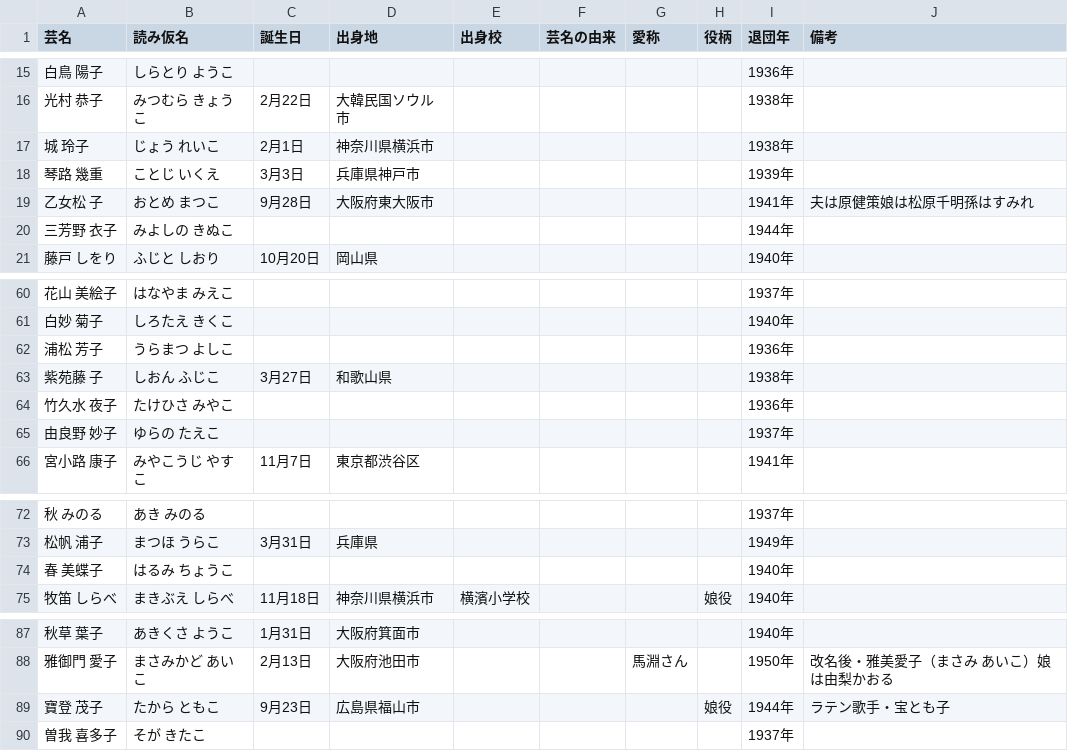
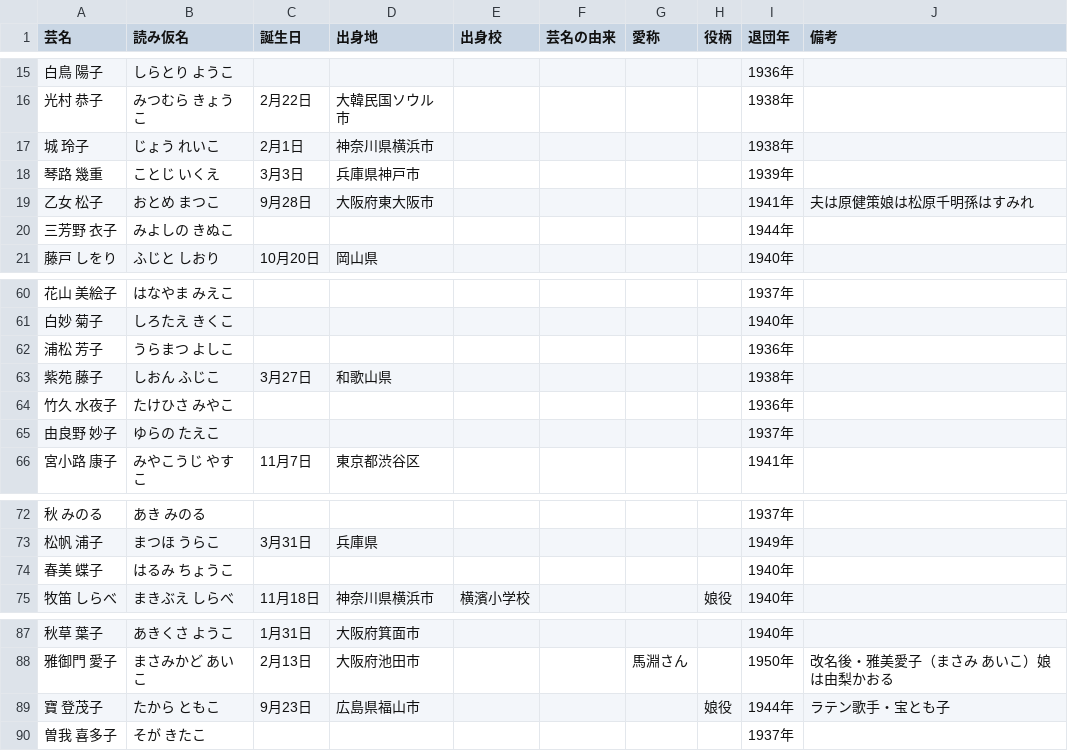
Before and after one commit to muto-jo/takaraduka_actress, a CSV file: takaraduka_actress_24period.csv, drawn as a sheet; only a part is shown, gaps mark what is left out.

```diff
--- a/takaraduka_actress_24period.csv
+++ b/takaraduka_actress_24period.csv
@@ -18,3 +18,3 @@
 琴路 幾重,ことじ いくえ,3月3日,兵庫県神戸市,,,,,1939年,
-乙女松 子,おとめ まつこ,9月28日,大阪府東大阪市,,,,,1941年,夫は原健策娘は松原千明孫はすみれ
+乙女 松子,おとめ まつこ,9月28日,大阪府東大阪市,,,,,1941年,夫は原健策娘は松原千明孫はすみれ
 三芳野 衣子,みよしの きぬこ,,,,,,,1944年,
@@ -62,4 +62,4 @@
 浦松 芳子,うらまつ よしこ,,,,,,,1936年,
-紫苑藤 子,しおん ふじこ,3月27日,和歌山県,,,,,1938年,
-竹久水 夜子,たけひさ みやこ,,,,,,,1936年,
+紫苑 藤子,しおん ふじこ,3月27日,和歌山県,,,,,1938年,
+竹久 水夜子,たけひさ みやこ,,,,,,,1936年,
 由良野 妙子,ゆらの たえこ,,,,,,,1937年,
@@ -73,3 +73,3 @@
 松帆 浦子,まつほ うらこ,3月31日,兵庫県,,,,,1949年,
-春 美蝶子,はるみ ちょうこ,,,,,,,1940年,
+春美 蝶子,はるみ ちょうこ,,,,,,,1940年,
 牧笛 しらべ,まきぶえ しらべ,11月18日,神奈川県横浜市,横濱小学校,,,娘役,1940年,
@@ -88,3 +88,3 @@
 雅御門 愛子,まさみかど あいこ,2月13日,大阪府池田市,,,馬淵さん,,1950年,改名後・雅美愛子（まさみ あいこ）娘は由梨かおる
-寶登 茂子,たから ともこ,9月23日,広島県福山市,,,,娘役,1944年,ラテン歌手・宝とも子
+寶 登茂子,たから ともこ,9月23日,広島県福山市,,,,娘役,1944年,ラテン歌手・宝とも子
 曽我 喜多子,そが きたこ,,,,,,,1937年,
```
Also changed, not shown: takaraduka_actress_23period.csv, takaraduka_actress_25period.csv, 24 other files.
